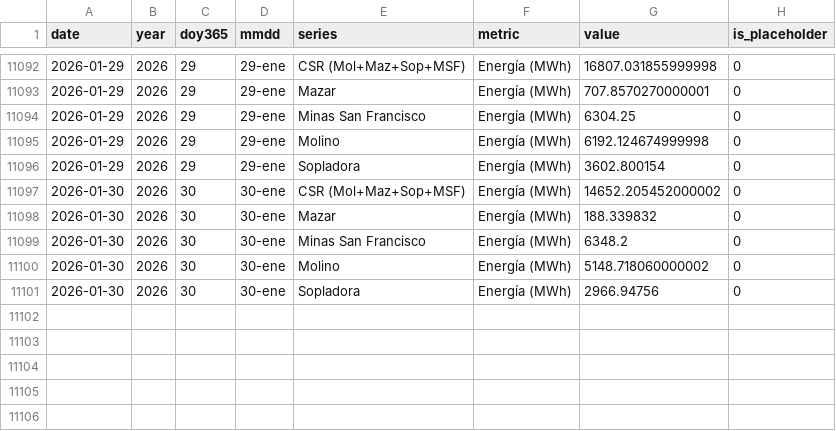
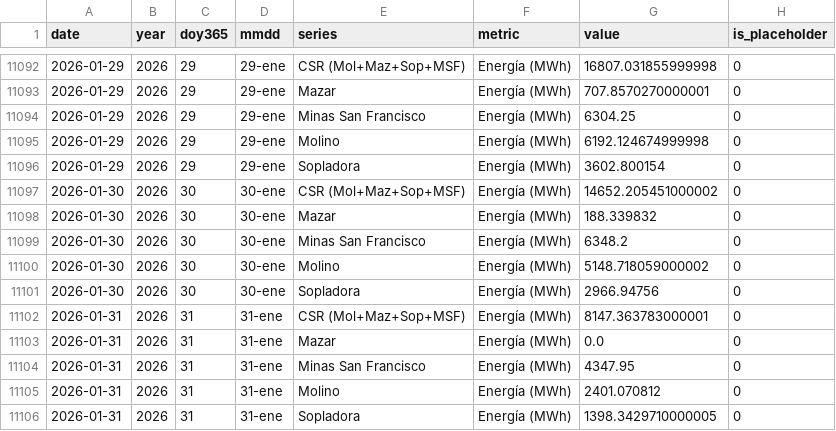
Before and after one commit to jp1309/celec, a CSV file: data/produccion_diaria_larga.csv, drawn as a sheet; only a part is shown, gaps mark what is left out.

```diff
--- a/data/produccion_diaria_larga.csv
+++ b/data/produccion_diaria_larga.csv
@@ -11096,6 +11096,11 @@ date,year,doy365,mmdd,series,metric,value,is_placeholder
 2026-01-29,2026,29,29-ene,Sopladora,Energía (MWh),3602.800154,0
-2026-01-30,2026,30,30-ene,CSR (Mol+Maz+Sop+MSF),Energía (MWh),14652.205452000002,0
+2026-01-30,2026,30,30-ene,CSR (Mol+Maz+Sop+MSF),Energía (MWh),14652.205451000002,0
 2026-01-30,2026,30,30-ene,Mazar,Energía (MWh),188.339832,0
 2026-01-30,2026,30,30-ene,Minas San Francisco,Energía (MWh),6348.2,0
-2026-01-30,2026,30,30-ene,Molino,Energía (MWh),5148.718060000002,0
+2026-01-30,2026,30,30-ene,Molino,Energía (MWh),5148.718059000002,0
 2026-01-30,2026,30,30-ene,Sopladora,Energía (MWh),2966.94756,0
+2026-01-31,2026,31,31-ene,CSR (Mol+Maz+Sop+MSF),Energía (MWh),8147.363783000001,0
+2026-01-31,2026,31,31-ene,Mazar,Energía (MWh),0.0,0
+2026-01-31,2026,31,31-ene,Minas San Francisco,Energía (MWh),4347.95,0
+2026-01-31,2026,31,31-ene,Molino,Energía (MWh),2401.070812,0
+2026-01-31,2026,31,31-ene,Sopladora,Energía (MWh),1398.3429710000005,0
```
Also changed, not shown: Hidro_mensual/Hidrología_CSR_enero-2026.csv, Produ_mensual/Producción_CSR_enero-2026.csv, 5 other files.
